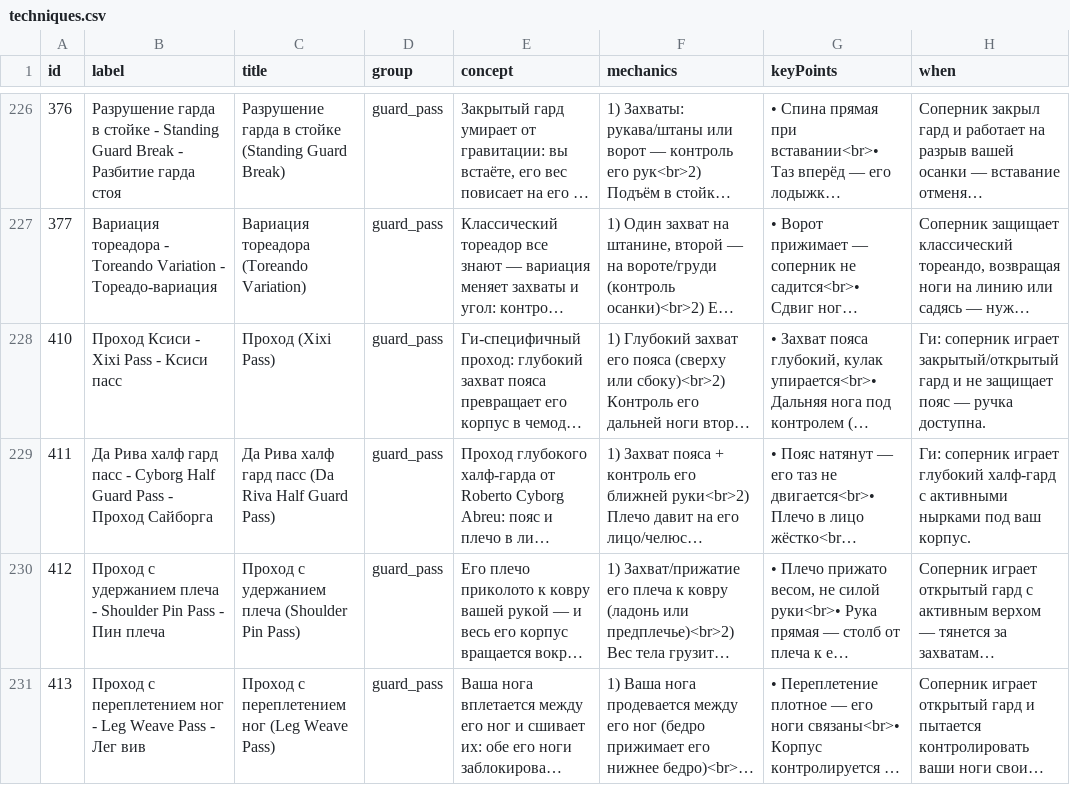
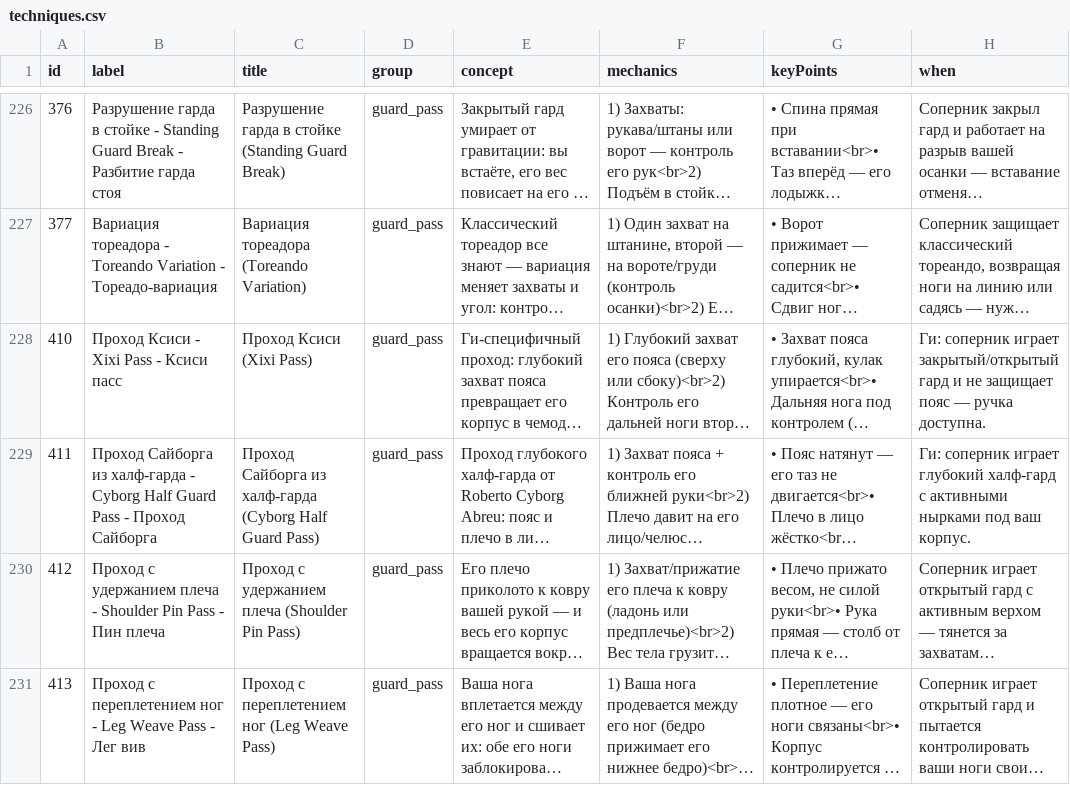
Before and after one commit to khrapovitskiyivan-lgtm/BJJ-Companion, a CSV file: data/techniques.csv, drawn as a sheet; only a part is shown, gaps mark what is left out; long unchanged cells end in …; the diff names each change by its address in the sheet, - before the commit and + after, or states it on an @@ line.

```diff
--- a/data/techniques.csv
+++ b/data/techniques.csv
-C228 (title): Проход (Xixi Pass)
+C228 (title): Проход Ксиси (Xixi Pass)
-B229 (label): Да Рива халф гард пасс - Cyborg…
+B229 (label): Проход Сайборга из халф-гарда - Cyborg…
-C229 (title): Да Рива халф гард пасс (Da Riva Half Guard…
+C229 (title): Проход Сайборга из халф-гарда (Cyborg Half Guard…
```
Also changed, not shown: 2 other files.
